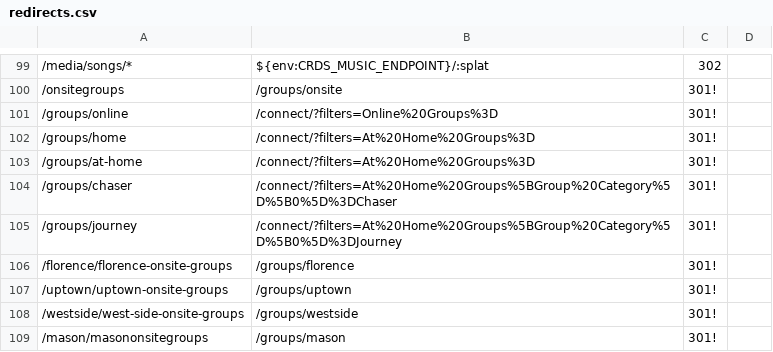
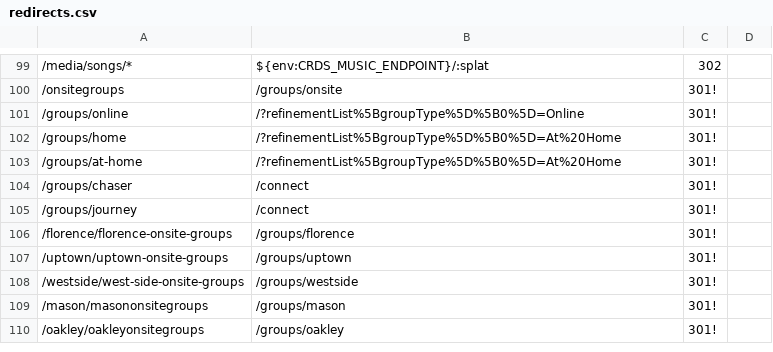
Before and after one commit to crdschurch/crds-net, a CSV file: redirects.csv, drawn as a sheet; only a part is shown, gaps mark what is left out; the shorter side is filled out with more unchanged rows; the diff names each change by its address in the sheet, - before the commit and + after, or states it on an @@ line.

Commit message:
updated redirects

```diff
--- a/redirects.csv
+++ b/redirects.csv
-B101: /connect/?filters=Online%20Groups%3D
+B101: /?refinementList%5BgroupType%5D%5B0%5D=Online
-B102:B103: /connect/?filters=At%20Home%20Groups%3D
+B102:B103: /?refinementList%5BgroupType%5D%5B0%5D=At%20Home
-B104: /connect/?filters=At%20Home%20Groups%5BGroup%20Category%5D%5B0%5D%3DChaser
+B104: /connect
-B105: /connect/?filters=At%20Home%20Groups%5BGroup%20Category%5D%5B0%5D%3DJourney
+B105: /connect
```
Also changed, not shown: 1 other file.
